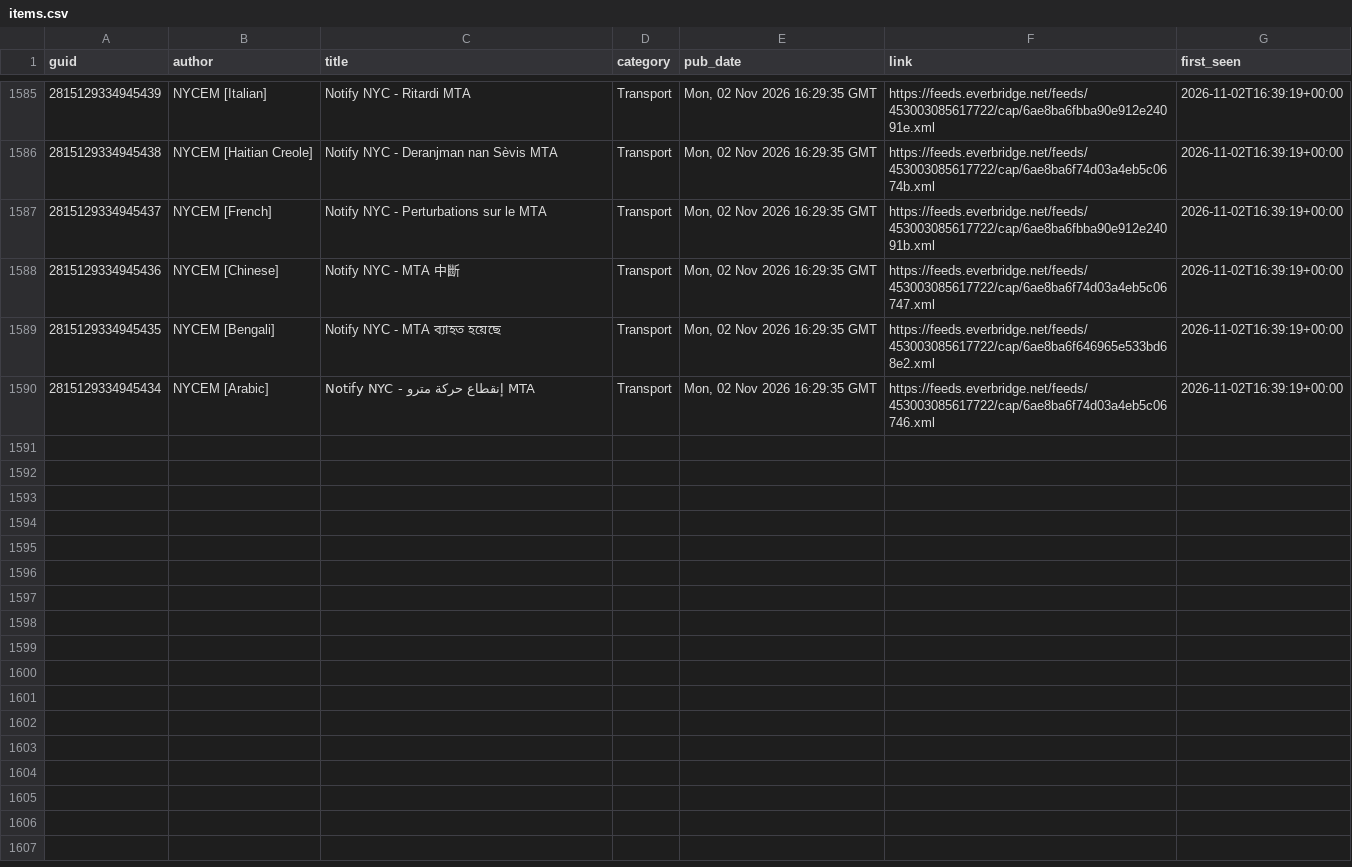
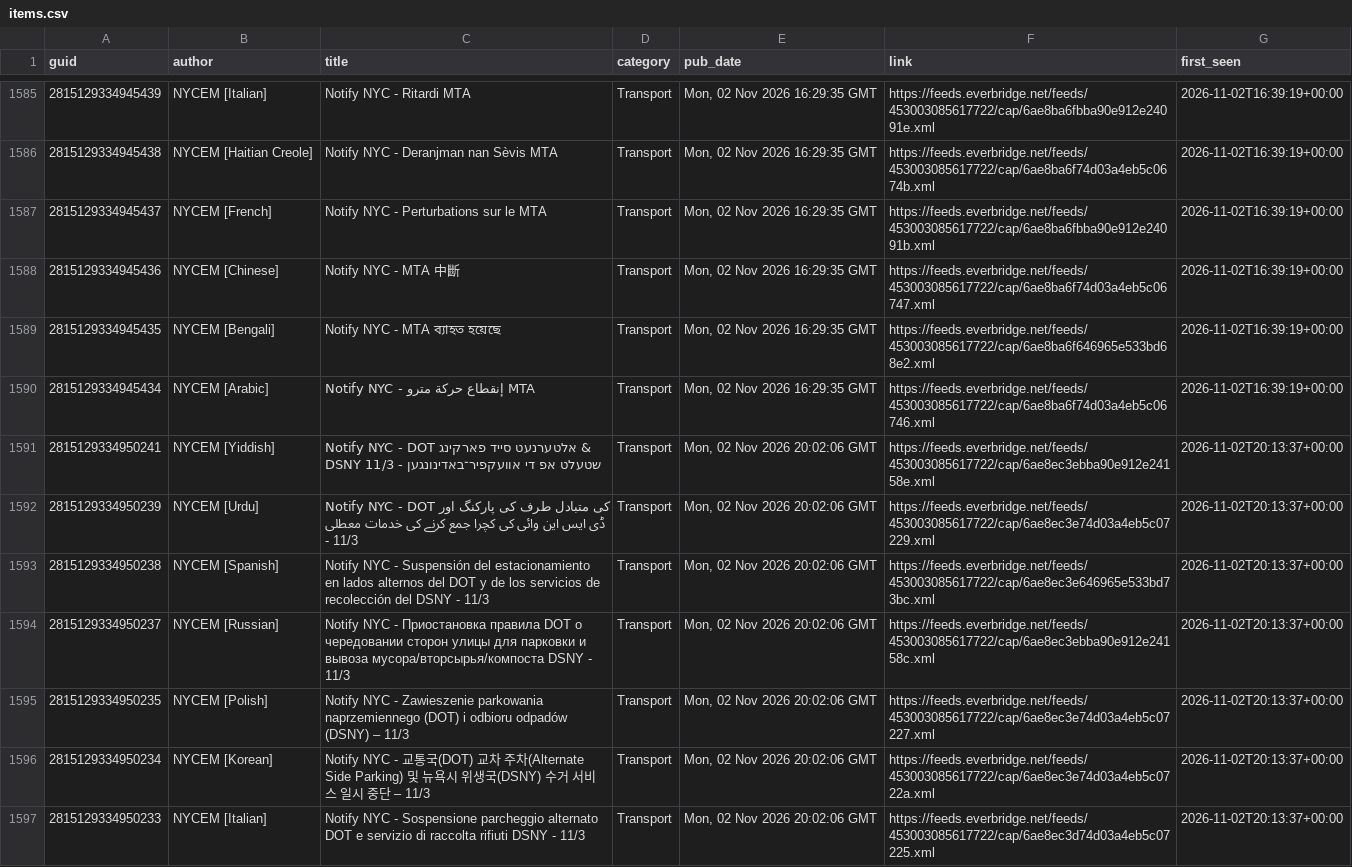
Before and after one commit to BetaNYC/q-map, a CSV file: data/archive/alerts/items.csv, drawn as a sheet; only a part is shown, gaps mark what is left out; the diff covers the shown part only; the diff names each change by its address in the sheet, - before the commit and + after, or states it on an @@ line.

```diff
--- a/data/archive/alerts/items.csv
+++ b/data/archive/alerts/items.csv
+row 1591: 2815129334950241 | NYCEM [Yiddish] | Notify NYC - DOT אלטערנעט סייד פארקינג & DSNY שטעלט אפ די אוועקפיר־באדינונגען - 11/3 | Transport | Mon, 02 Nov 2026 20:02:06 GMT | https://feeds.everbridge.net/feeds/453003085617722/cap/6ae8ec3ebba90e912e24158e.xml | 2026-11-02T20:13:37+00:00
+row 1592: 2815129334950239 | NYCEM [Urdu] | Notify NYC - DOT کی متبادل طرف کی پارکنگ اور ڈی ایس این وائی کی کچرا جمع کرنے کی خدمات معطلی - 11/3 | Transport | Mon, 02 Nov 2026 20:02:06 GMT | https://feeds.everbridge.net/feeds/453003085617722/cap/6ae8ec3e74d03a4eb5c07229.xml | 2026-11-02T20:13:37+00:00
+row 1593: 2815129334950238 | NYCEM [Spanish] | Notify NYC - Suspensión del estacionamiento en lados alternos del DOT y de los servicios de recolección del DSNY - 11/3 | Transport | Mon, 02 Nov 2026 20:02:06 GMT | https://feeds.everbridge.net/feeds/453003085617722/cap/6ae8ec3e646965e533bd73bc.xml | 2026-11-02T20:13:37+00:00
+row 1594: 2815129334950237 | NYCEM [Russian] | Notify NYC - Приостановка правила DOT о чередовании сторон улицы для парковки и вывоза мусора/вторсырья/компоста DSNY - 11/3 | Transport | Mon, 02 Nov 2026 20:02:06 GMT | https://feeds.everbridge.net/feeds/453003085617722/cap/6ae8ec3ebba90e912e24158c.xml | 2026-11-02T20:13:37+00:00
+row 1595: 2815129334950235 | NYCEM [Polish] | Notify NYC - Zawieszenie parkowania naprzemiennego (DOT) i odbioru odpadów (DSNY) – 11/3 | Transport | Mon, 02 Nov 2026 20:02:06 GMT | https://feeds.everbridge.net/feeds/453003085617722/cap/6ae8ec3e74d03a4eb5c07227.xml | 2026-11-02T20:13:37+00:00
+row 1596: 2815129334950234 | NYCEM [Korean] | Notify NYC - 교통국(DOT) 교차 주차(Alternate Side Parking) 및 뉴욕시 위생국(DSNY) 수거 서비스 일시 중단 – 11/3 | Transport | Mon, 02 Nov 2026 20:02:06 GMT | https://feeds.everbridge.net/feeds/453003085617722/cap/6ae8ec3e74d03a4eb5c0722a.xml | 2026-11-02T20:13:37+00:00
+row 1597: 2815129334950233 | NYCEM [Italian] | Notify NYC - Sospensione parcheggio alternato DOT e servizio di raccolta rifiuti DSNY - 11/3 | Transport | Mon, 02 Nov 2026 20:02:06 GMT | https://feeds.everbridge.net/feeds/453003085617722/cap/6ae8ec3d74d03a4eb5c07225.xml | 2026-11-02T20:13:37+00:00
```
Also changed, not shown: 6 added rows elsewhere in this file, 2 other files.
